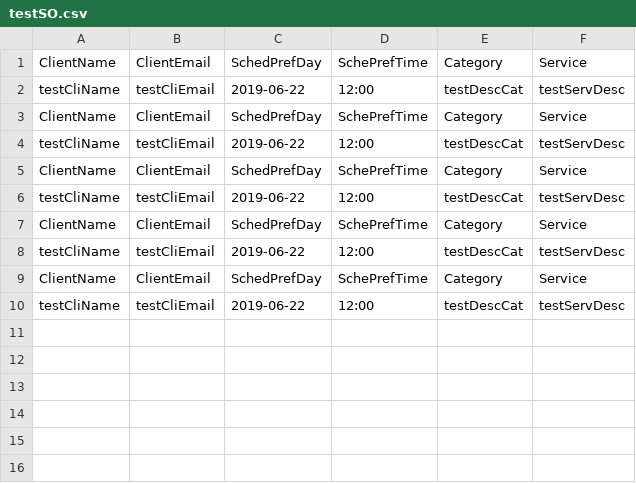
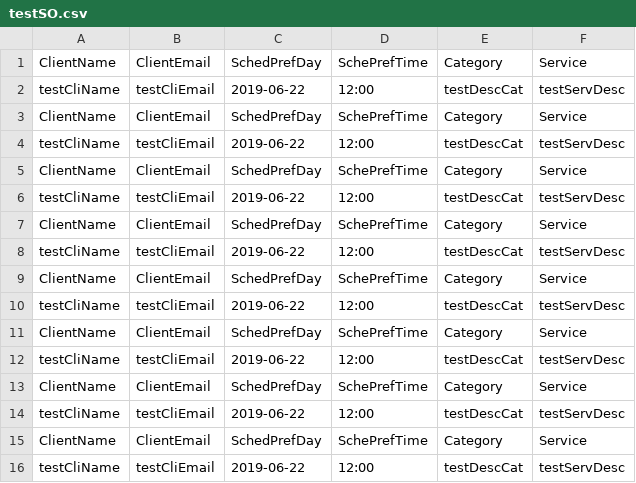
Before and after one commit to astfreitas/ISEP_lapr2-2018-g056, a CSV file: src/main/resources/testFiles/testSO.csv, drawn as a sheet; the diff names each change by its address in the sheet, - before the commit and + after, or states it on an @@ line.

Commit message:
Tests until ServiceProviderTest

```diff
--- a/src/main/resources/testFiles/testSO.csv
+++ b/src/main/resources/testFiles/testSO.csv
+row 11: ClientName | ClientEmail | SchedPrefDay | SchePrefTime | Category | Service
+row 12: testCliName | testCliEmail | 2019-06-22 | 12:00 | testDescCat | testServDesc
+row 13: ClientName | ClientEmail | SchedPrefDay | SchePrefTime | Category | Service
+row 14: testCliName | testCliEmail | 2019-06-22 | 12:00 | testDescCat | testServDesc
+row 15: ClientName | ClientEmail | SchedPrefDay | SchePrefTime | Category | Service
+row 16: testCliName | testCliEmail | 2019-06-22 | 12:00 | testDescCat | testServDesc
```
Also changed, not shown: src/main/resources/testFiles/test.csv, src/main/resources/testFiles/testExportCSV.csv, 9 other files.
